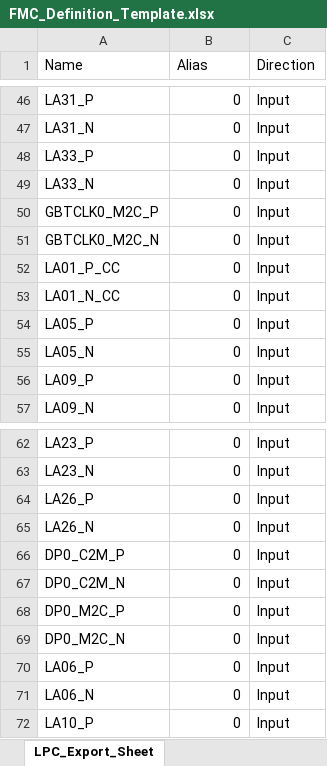
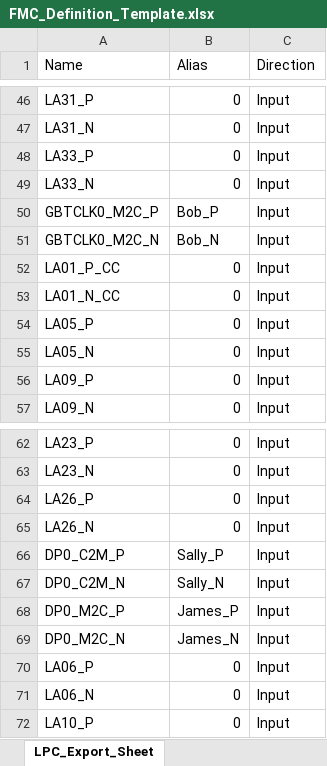
Before and after one commit to latshaw/EES_REPO_CTRL, an Excel workbook: Verilog_Scripting/FMC_Definition_Template.xlsx, sheet LPC_Export_Sheet, drawn as a sheet; only a part is shown, gaps mark what is left out; values as stored, in another font and other column widths than the file's, no borders; the diff names each change by its address in the sheet, - before the commit and + after, or states it on an @@ line.

Commit message:
Added directionality to output. Added ability to define user clocks and gigabit tranceivers

```diff
--- a/Verilog_Scripting/FMC_Definition_Template.xlsx (sheet LPC_Export_Sheet)
+++ b/Verilog_Scripting/FMC_Definition_Template.xlsx (sheet LPC_Export_Sheet)
-B50 (Alias): 0
+B50 (Alias): Bob_P
-B51 (Alias): 0
+B51 (Alias): Bob_N
-B66 (Alias): 0
+B66 (Alias): Sally_P
-B67 (Alias): 0
+B67 (Alias): Sally_N
-B68 (Alias): 0
+B68 (Alias): James_P
-B69 (Alias): 0
+B69 (Alias): James_N
```
Also changed, not shown: sheet LPC_Setup_Sheet, 1 other file.
